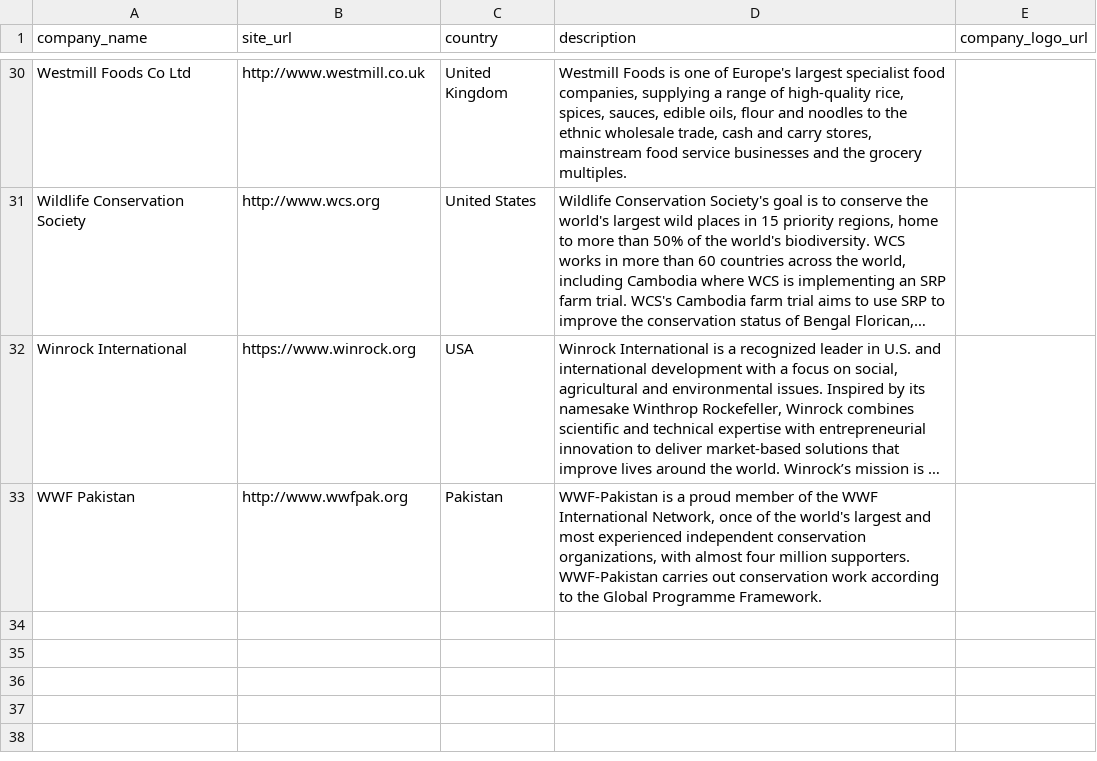
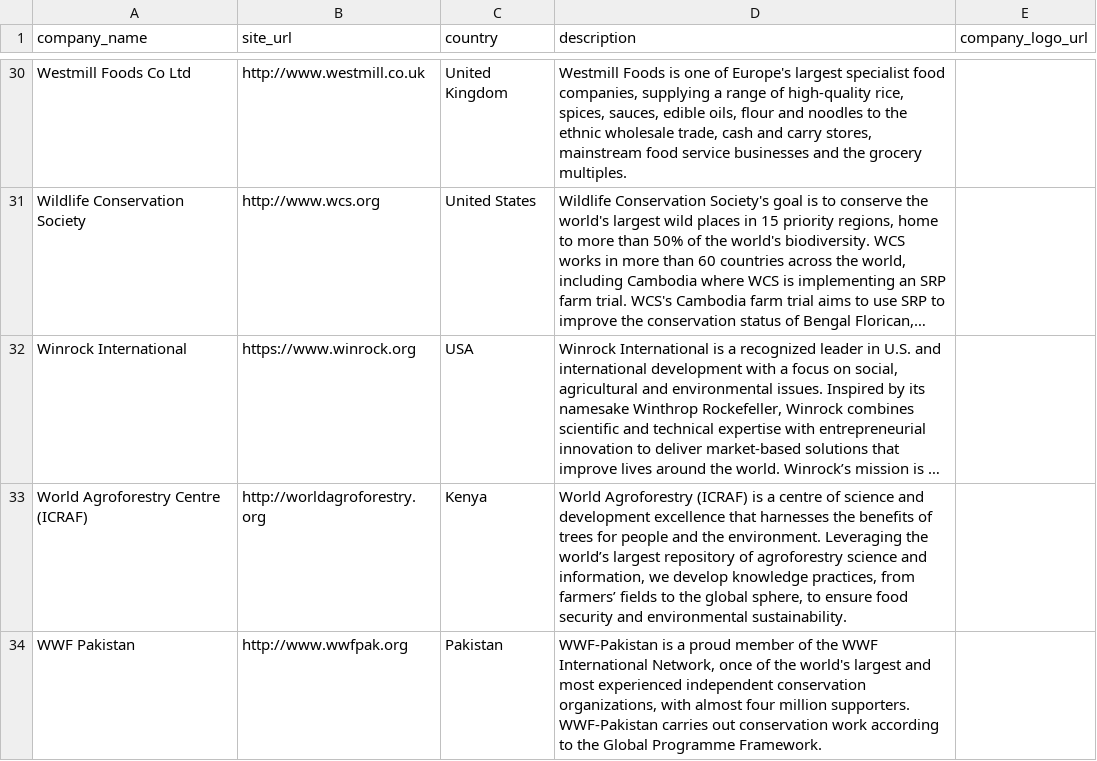
Before and after one commit to sustainablericeplatform/sustainablericeplatform.github.io, a CSV file: _data/srp_members_list_3.csv, drawn as a sheet; only a part is shown, gaps mark what is left out; long unchanged cells end in …; the diff names each change by its address in the sheet, - before the commit and + after, or states it on an @@ line.

Commit message:
Update srp_members_list_3.csv

```diff
--- a/_data/srp_members_list_3.csv
+++ b/_data/srp_members_list_3.csv
+row 33: World Agroforestry Centre (ICRAF) | http://worldagroforestry.org | Kenya | World Agroforestry (ICRAF) is a centre of science and development excellence that harnesses the benefits of trees for people and the environment. Leveraging the world’s largest repository of agroforestry science and information, we develop knowledge practices, from farmers’ fields to the global sphere, to ensure food security and environmental sustainability.
```
